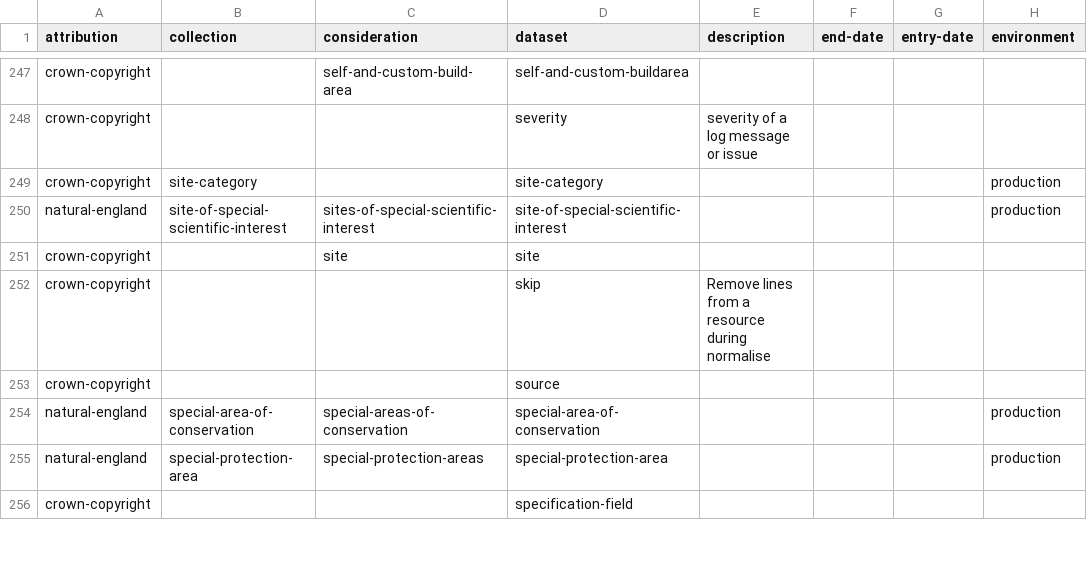
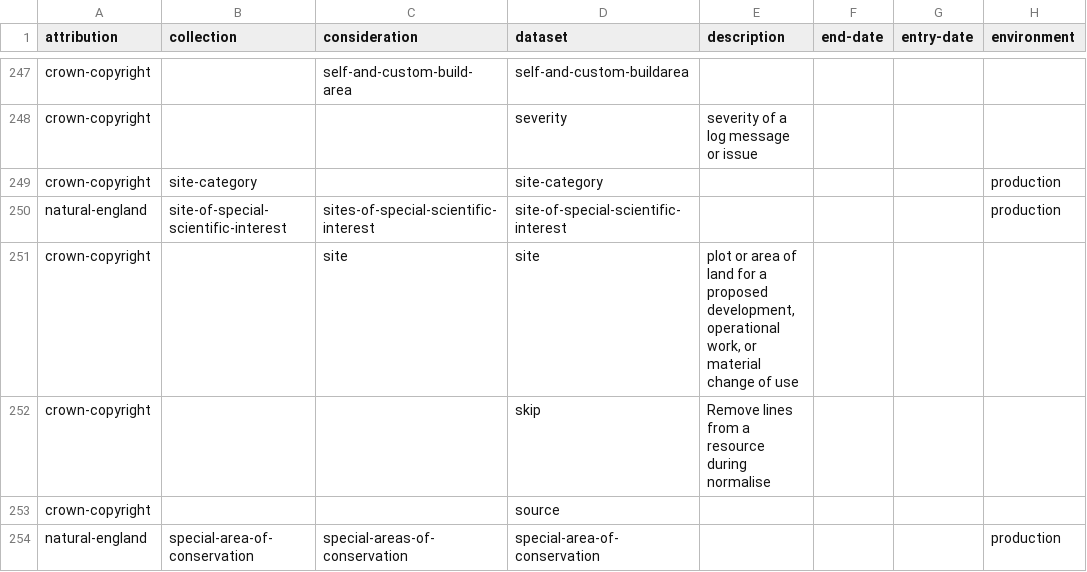
Before and after one commit to digital-land/specification, a CSV file: specification/dataset.csv, drawn as a sheet; only a part is shown, gaps mark what is left out; the shorter side is filled out with more unchanged rows; the diff names each change by its address in the sheet, - before the commit and + after, or states it on an @@ line.

```diff
--- a/specification/dataset.csv
+++ b/specification/dataset.csv
-E251 (description): (empty)
+E251 (description): plot or area of land for a proposed development, operational work, or material change of use
```
Also changed, not shown: specification/dataset-field.csv, specification/schema-field.csv, 23 other files.
